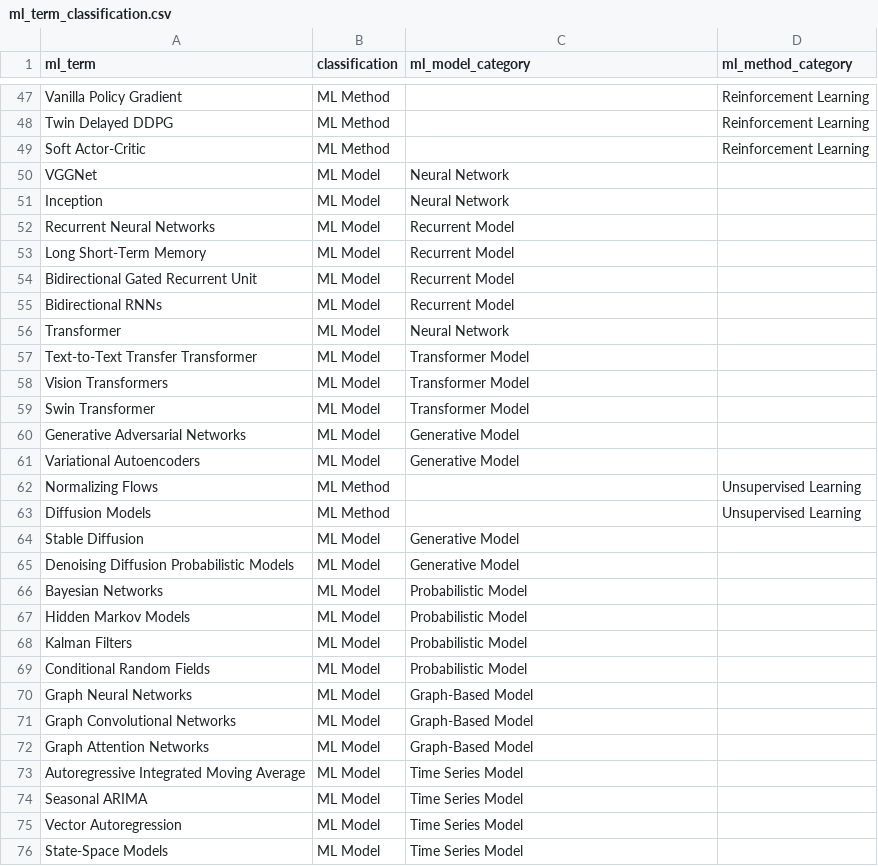
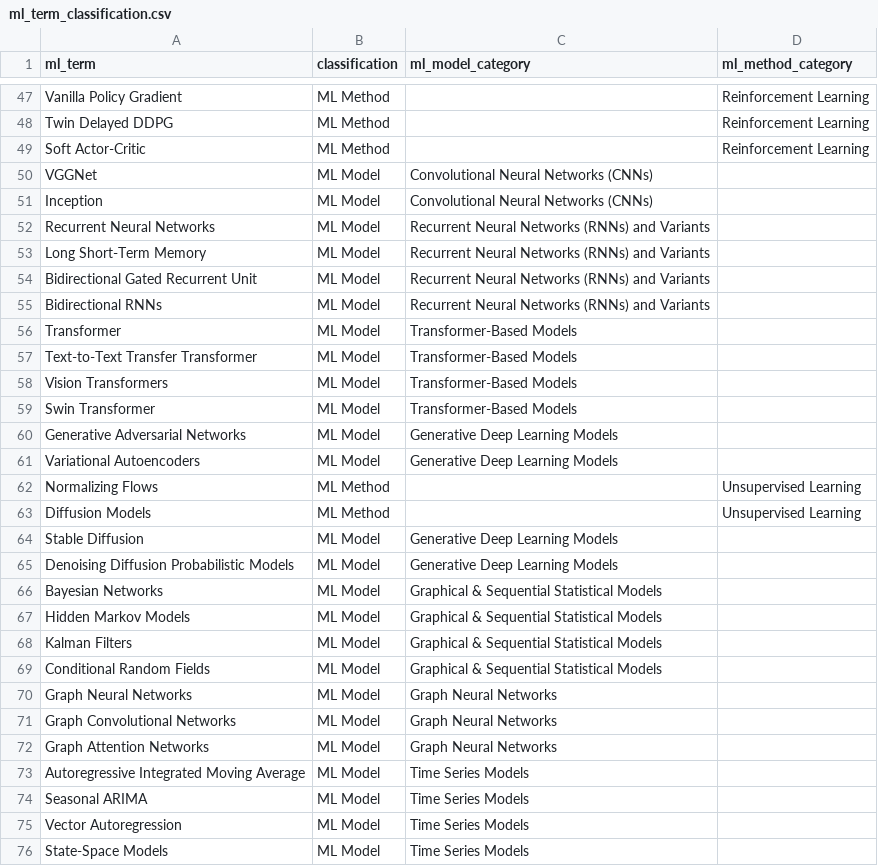
Before and after one commit to seyedrezamirkhani/ml-lncRNA, a CSV file: ml_term_classification.csv, drawn as a sheet; only a part is shown, gaps mark what is left out; the diff covers the shown part only.

Commit message:
changed ml_model_category and ml_method_category labels

```diff
--- a/ml_term_classification.csv
+++ b/ml_term_classification.csv
@@ -49,28 +49,28 @@ Twin Delayed DDPG,ML Method,,Reinforcement Learning
 Soft Actor-Critic,ML Method,,Reinforcement Learning
-VGGNet,ML Model,Neural Network,
-Inception,ML Model,Neural Network,
-Recurrent Neural Networks,ML Model,Recurrent Model,
-Long Short-Term Memory,ML Model,Recurrent Model,
-Bidirectional Gated Recurrent Unit,ML Model,Recurrent Model,
-Bidirectional RNNs,ML Model,Recurrent Model,
-Transformer,ML Model,Neural Network,
-Text-to-Text Transfer Transformer,ML Model,Transformer Model,
-Vision Transformers,ML Model,Transformer Model,
-Swin Transformer,ML Model,Transformer Model,
-Generative Adversarial Networks,ML Model,Generative Model,
-Variational Autoencoders,ML Model,Generative Model,
+VGGNet,ML Model,Convolutional Neural Networks (CNNs),
+Inception,ML Model,Convolutional Neural Networks (CNNs),
+Recurrent Neural Networks,ML Model,Recurrent Neural Networks (RNNs) and Variants,
+Long Short-Term Memory,ML Model,Recurrent Neural Networks (RNNs) and Variants,
+Bidirectional Gated Recurrent Unit,ML Model,Recurrent Neural Networks (RNNs) and Variants,
+Bidirectional RNNs,ML Model,Recurrent Neural Networks (RNNs) and Variants,
+Transformer,ML Model,Transformer-Based Models,
+Text-to-Text Transfer Transformer,ML Model,Transformer-Based Models,
+Vision Transformers,ML Model,Transformer-Based Models,
+Swin Transformer,ML Model,Transformer-Based Models,
+Generative Adversarial Networks,ML Model,Generative Deep Learning Models,
+Variational Autoencoders,ML Model,Generative Deep Learning Models,
 Normalizing Flows,ML Method,,Unsupervised Learning
 Diffusion Models,ML Method,,Unsupervised Learning
-Stable Diffusion,ML Model,Generative Model,
-Denoising Diffusion Probabilistic Models,ML Model,Generative Model,
-Bayesian Networks,ML Model,Probabilistic Model,
-Hidden Markov Models,ML Model,Probabilistic Model,
-Kalman Filters,ML Model,Probabilistic Model,
-Conditional Random Fields,ML Model,Probabilistic Model,
-Graph Neural Networks,ML Model,Graph-Based Model,
-Graph Convolutional Networks,ML Model,Graph-Based Model,
-Graph Attention Networks,ML Model,Graph-Based Model,
-Autoregressive Integrated Moving Average,ML Model,Time Series Model,
-Seasonal ARIMA,ML Model,Time Series Model,
-Vector Autoregression,ML Model,Time Series Model,
-State-Space Models,ML Model,Time Series Model,
+Stable Diffusion,ML Model,Generative Deep Learning Models,
+Denoising Diffusion Probabilistic Models,ML Model,Generative Deep Learning Models,
+Bayesian Networks,ML Model,Graphical & Sequential Statistical Models,
+Hidden Markov Models,ML Model,Graphical & Sequential Statistical Models,
+Kalman Filters,ML Model,Graphical & Sequential Statistical Models,
+Conditional Random Fields,ML Model,Graphical & Sequential Statistical Models,
+Graph Neural Networks,ML Model,Graph Neural Networks,
+Graph Convolutional Networks,ML Model,Graph Neural Networks,
+Graph Attention Networks,ML Model,Graph Neural Networks,
+Autoregressive Integrated Moving Average,ML Model,Time Series Models,
+Seasonal ARIMA,ML Model,Time Series Models,
+Vector Autoregression,ML Model,Time Series Models,
+State-Space Models,ML Model,Time Series Models,
```
Also changed, not shown: 3 removed rows and 32 edited cells elsewhere in this file.
